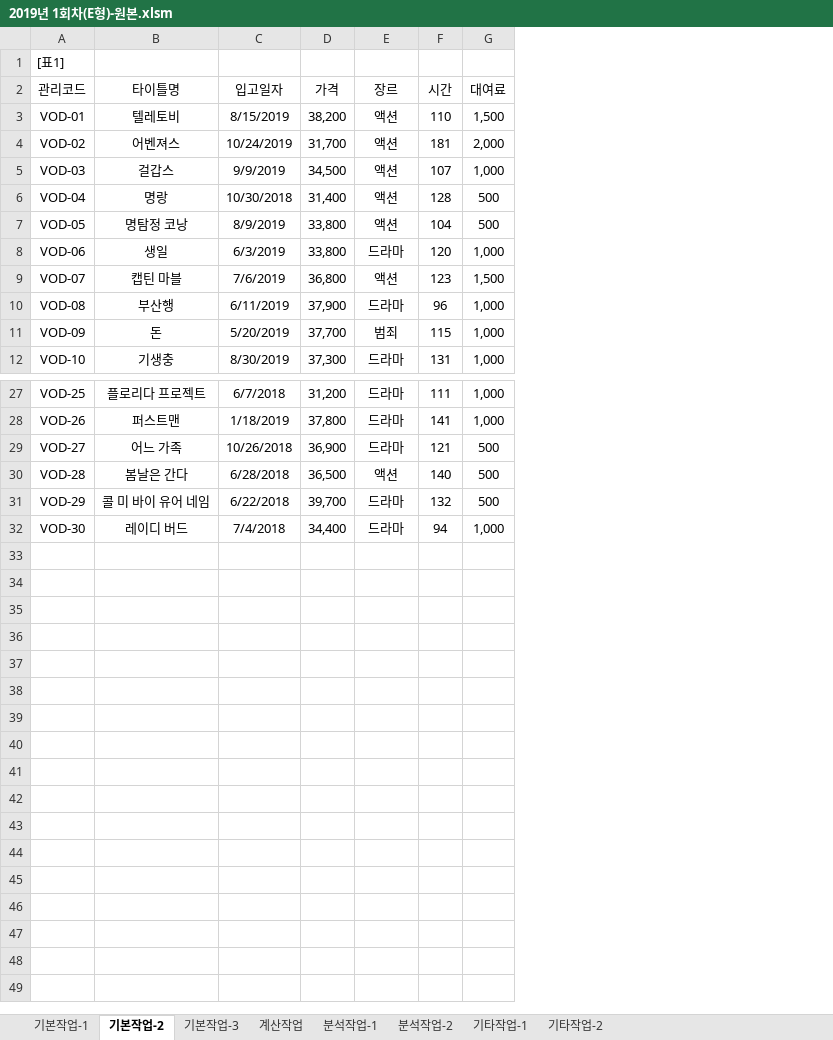
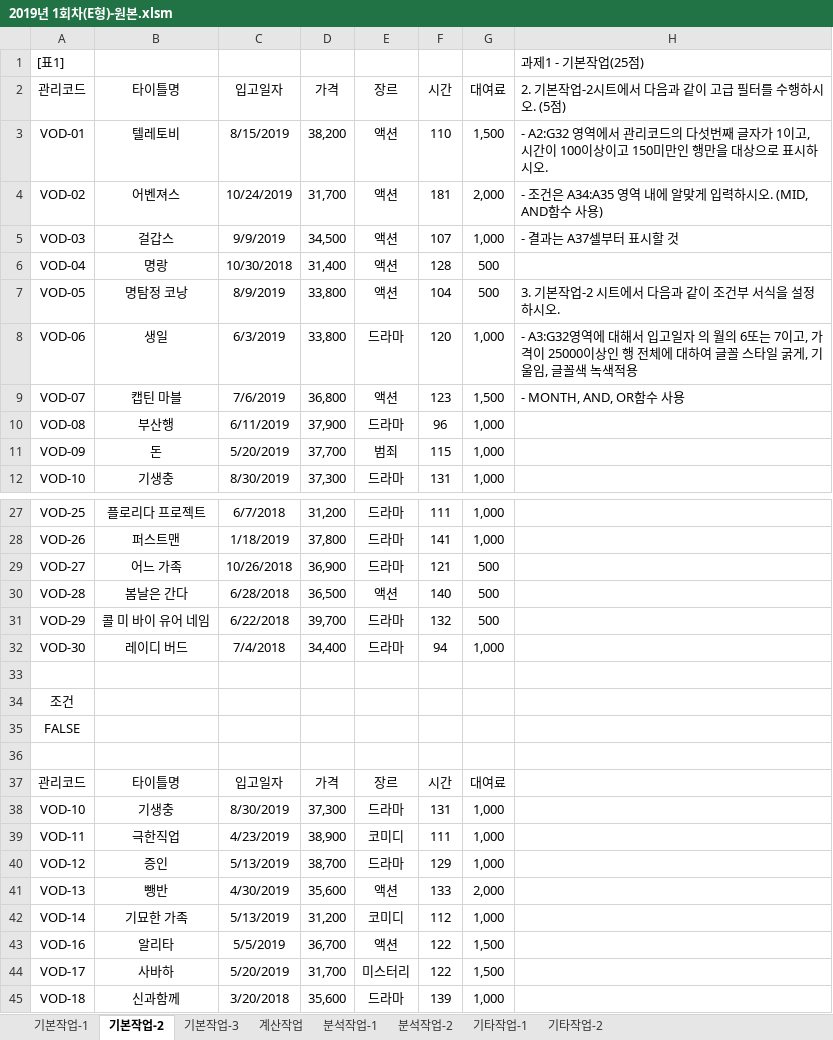
Before and after one commit to drhee0919/Rhee, an Excel workbook: 자격증 스터디/컴퓨터 활용능력/컴퓨터 활용능력 실기/1.스프레드시트/강의필기/봉쌤 유투부 엑셀 1급 강의/2019년 1회차(E형)-원본.xlsm, sheet 기본작업-2, drawn as a sheet; only a part is shown, gaps mark what is left out; values as stored, in another font and other column widths than the file's, no borders; conditional formats not drawn; the diff names each change by its address in the sheet, - before the commit and + after, or states it on an @@ line.

```diff
--- a/자격증 스터디/컴퓨터 활용능력/컴퓨터 활용능력 실기/1.스프레드시트/강의필기/봉쌤 유투부 엑셀 1급 강의/2019년 1회차(E형)-원본.xlsm (sheet 기본작업-2)
+++ b/자격증 스터디/컴퓨터 활용능력/컴퓨터 활용능력 실기/1.스프레드시트/강의필기/봉쌤 유투부 엑셀 1급 강의/2019년 1회차(E형)-원본.xlsm (sheet 기본작업-2)
+column H, rows 1-9: 과제1 - 기본작업(25점) | 2. 기본작업-2시트에서 다음과 같이 고급 필터를 수행하시오. (5점) | - A2:G32 영역에서 관리코드의 다섯번째 글자가 1이고, 시간이 100이상이고 150미만인 행만을 대상으로 표시하시오. | - 조건은 A34:A35 영역 내에 알맞게 입력하시오. (MID, AND함수 사용) | - 결과는 A37셀부터 표시할 것 |  | 3. 기본작업-2 시트에서 다음과 같이 조건부 서식을 설정하시오. | - A3:G32영역에 대해서 입고일자 의 월의 6또는 7이고, 가격이 25000이상인 행 전체에 대하여 글꼴 스타일 굵게, 기울임, 글꼴색 녹색적용 | - MONTH, AND, OR함수 사용
+row 33: (empty)
+row 34: 조건
+row 35: FALSE
+row 36: (empty)
+row 37: 관리코드 | 타이틀명 | 입고일자 | 가격 | 장르 | 시간 | 대여료
+row 38: VOD-10 | 기생충 | 8/30/2019 | 37,300 | 드라마 | 131 | 1,000
+row 39: VOD-11 | 극한직업 | 4/23/2019 | 38,900 | 코미디 | 111 | 1,000
+row 40: VOD-12 | 증인 | 5/13/2019 | 38,700 | 드라마 | 129 | 1,000
+row 41: VOD-13 | 뺑반 | 4/30/2019 | 35,600 | 액션 | 133 | 2,000
+row 42: VOD-14 | 기묘한 가족 | 5/13/2019 | 31,200 | 코미디 | 112 | 1,000
+row 43: VOD-16 | 알리타 | 5/5/2019 | 36,700 | 액션 | 122 | 1,500
+row 44: VOD-17 | 사바하 | 5/20/2019 | 31,700 | 미스터리 | 122 | 1,500
+row 45: VOD-18 | 신과함께 | 3/20/2018 | 35,600 | 드라마 | 139 | 1,000
```
Also changed, not shown: sheet 기본작업-1, sheet 기본작업-3, charts or pictures.
